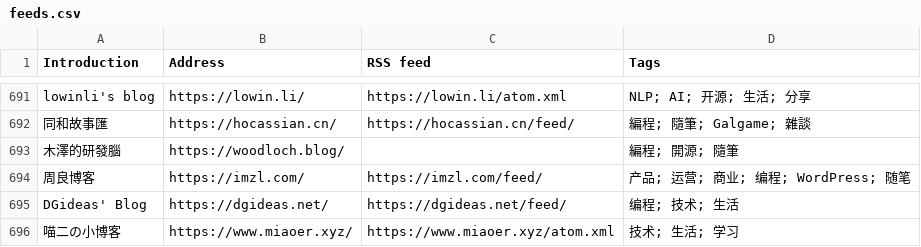
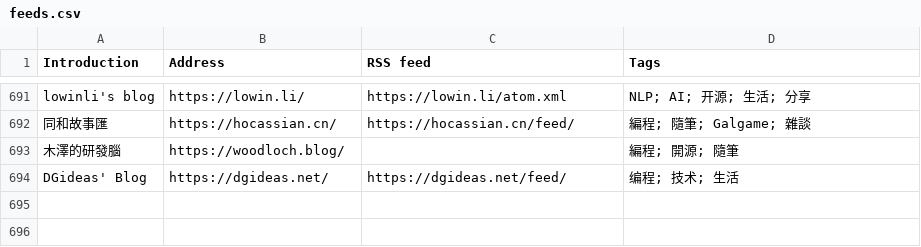
Before and after one commit to tianheg/feed, a CSV file: feeds.csv, drawn as a sheet; only a part is shown, gaps mark what is left out; the diff names each change by its address in the sheet, - before the commit and + after, or states it on an @@ line.

Commit message:
Update feeds.csv

```diff
--- a/feeds.csv
+++ b/feeds.csv
-row 694: 周良博客 | https://imzl.com/ | https://imzl.com/feed/ | 产品; 运营; 商业; 编程; WordPress; 随笔
-row 696: 喵二の小博客 | https://www.miaoer.xyz/ | https://www.miaoer.xyz/atom.xml | 技术; 生活; 学习
```
